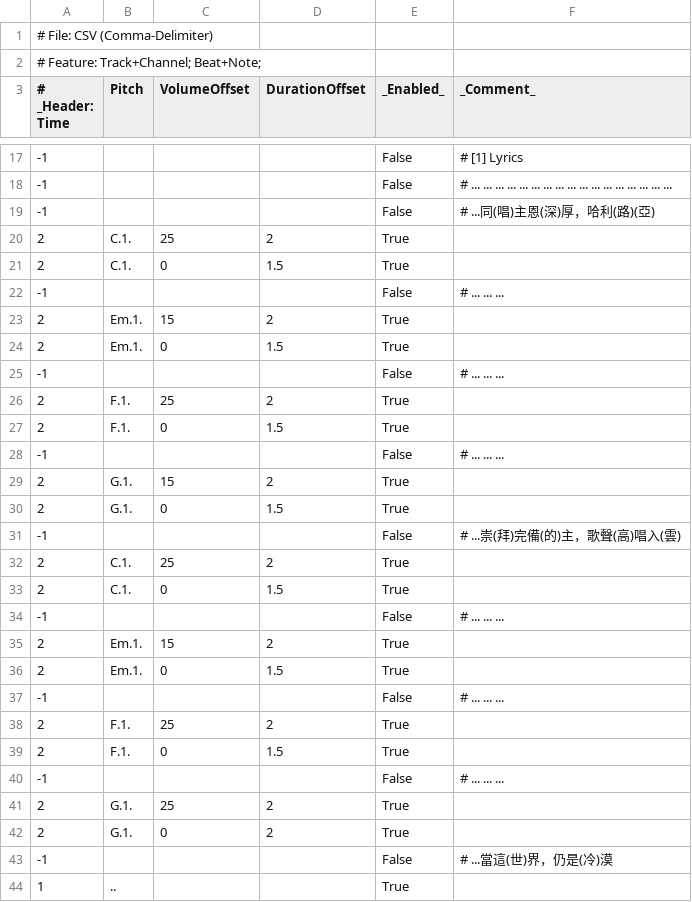
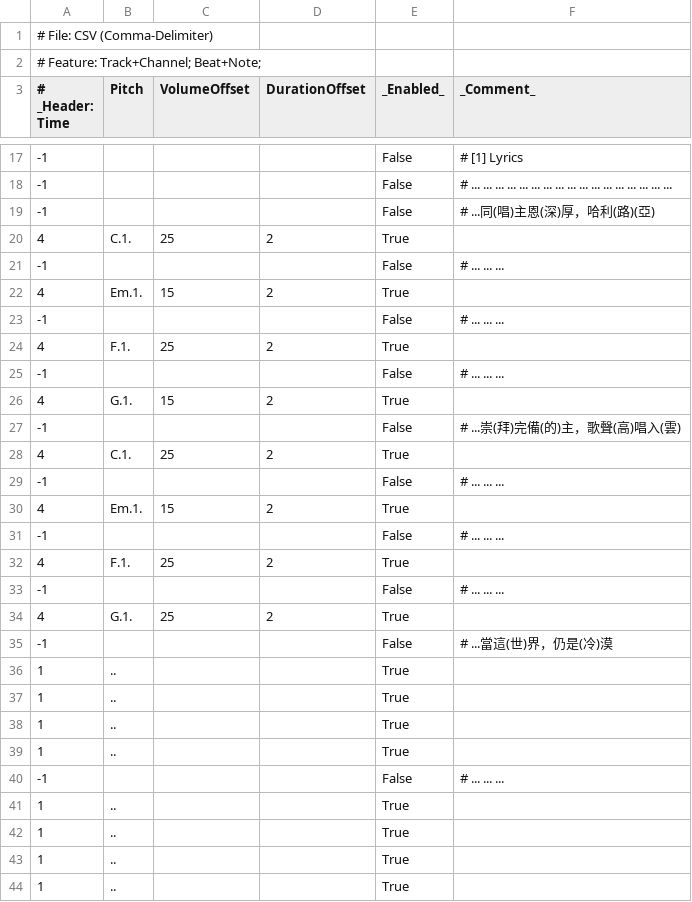
Before and after one commit to Mcc-Mak/python-music-studio-app, a CSV file: MusicSheet/高唱入雲/5_2.csv, drawn as a sheet; only a part is shown, gaps mark what is left out; the shorter side is filled out with more unchanged rows.

```diff
--- a/MusicSheet/高唱入雲/5_2.csv
+++ b/MusicSheet/高唱入雲/5_2.csv
@@ -19,25 +19,17 @@
 -1,,,,False,# ...同(唱)主恩(深)厚，哈利(路)(亞)
-2,C.1.,25,2,True,
-2,C.1.,0,1.5,True,
+4,C.1.,25,2,True,
 -1,,,,False,# ... ... ...
-2,Em.1.,15,2,True,
-2,Em.1.,0,1.5,True,
+4,Em.1.,15,2,True,
 -1,,,,False,# ... ... ...
-2,F.1.,25,2,True,
-2,F.1.,0,1.5,True,
+4,F.1.,25,2,True,
 -1,,,,False,# ... ... ...
-2,G.1.,15,2,True,
-2,G.1.,0,1.5,True,
+4,G.1.,15,2,True,
 -1,,,,False,# ...崇(拜)完備(的)主，歌聲(高)唱入(雲)
-2,C.1.,25,2,True,
-2,C.1.,0,1.5,True,
+4,C.1.,25,2,True,
 -1,,,,False,# ... ... ...
-2,Em.1.,15,2,True,
-2,Em.1.,0,1.5,True,
+4,Em.1.,15,2,True,
 -1,,,,False,# ... ... ...
-2,F.1.,25,2,True,
-2,F.1.,0,1.5,True,
+4,F.1.,25,2,True,
 -1,,,,False,# ... ... ...
-2,G.1.,25,2,True,
-2,G.1.,0,2,True,
+4,G.1.,25,2,True,
 -1,,,,False,# ...當這(世)界，仍是(冷)漠
```
Also changed, not shown: MusicSheetHighlyCustomized/高唱入雲/5_2.csv, 2 other files.
